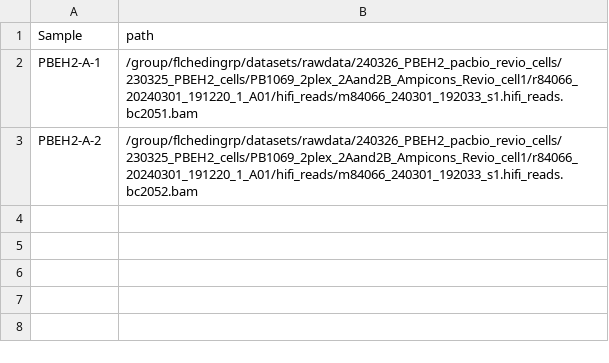
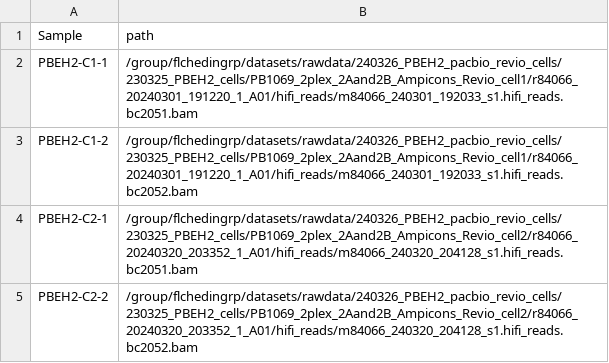
Before and after one commit to EthanHolleman/PBEH2-ZMW-vs-read-len, a TSV file: resources/samples.tsv, drawn as a sheet.

```diff
--- a/resources/samples.tsv
+++ b/resources/samples.tsv
@@ -1,3 +1,5 @@
 Sample	path
-PBEH2-A-1	/group/flchedingrp/datasets/rawdata/240326_PBEH2_pacbio_revio_cells/230325_PBEH2_cells/PB1069_2plex_2Aand2B_Ampicons_Revio_cell1/r84066_20240301_191220_1_A01/hifi_reads/m84066_240301_192033_s1.hifi_reads.bc2051.bam
-PBEH2-A-2	/group/flchedingrp/datasets/rawdata/240326_PBEH2_pacbio_revio_cells/230325_PBEH2_cells/PB1069_2plex_2Aand2B_Ampicons_Revio_cell1/r84066_20240301_191220_1_A01/hifi_reads/m84066_240301_192033_s1.hifi_reads.bc2052.bam
+PBEH2-C1-1	/group/flchedingrp/datasets/rawdata/240326_PBEH2_pacbio_revio_cells/230325_PBEH2_cells/PB1069_2plex_2Aand2B_Ampicons_Revio_cell1/r84066_20240301_191220_1_A01/hifi_reads/m84066_240301_192033_s1.hifi_reads.bc2051.bam
+PBEH2-C1-2	/group/flchedingrp/datasets/rawdata/240326_PBEH2_pacbio_revio_cells/230325_PBEH2_cells/PB1069_2plex_2Aand2B_Ampicons_Revio_cell1/r84066_20240301_191220_1_A01/hifi_reads/m84066_240301_192033_s1.hifi_reads.bc2052.bam
+PBEH2-C2-1	/group/flchedingrp/datasets/rawdata/240326_PBEH2_pacbio_revio_cells/230325_PBEH2_cells/PB1069_2plex_2Aand2B_Ampicons_Revio_cell2/r84066_20240320_203352_1_A01/hifi_reads/m84066_240320_204128_s1.hifi_reads.bc2051.bam
+PBEH2-C2-2	/group/flchedingrp/datasets/rawdata/240326_PBEH2_pacbio_revio_cells/230325_PBEH2_cells/PB1069_2plex_2Aand2B_Ampicons_Revio_cell2/r84066_20240320_203352_1_A01/hifi_reads/m84066_240320_204128_s1.hifi_reads.bc2052.bam
```
Also changed, not shown: 2 other files.
